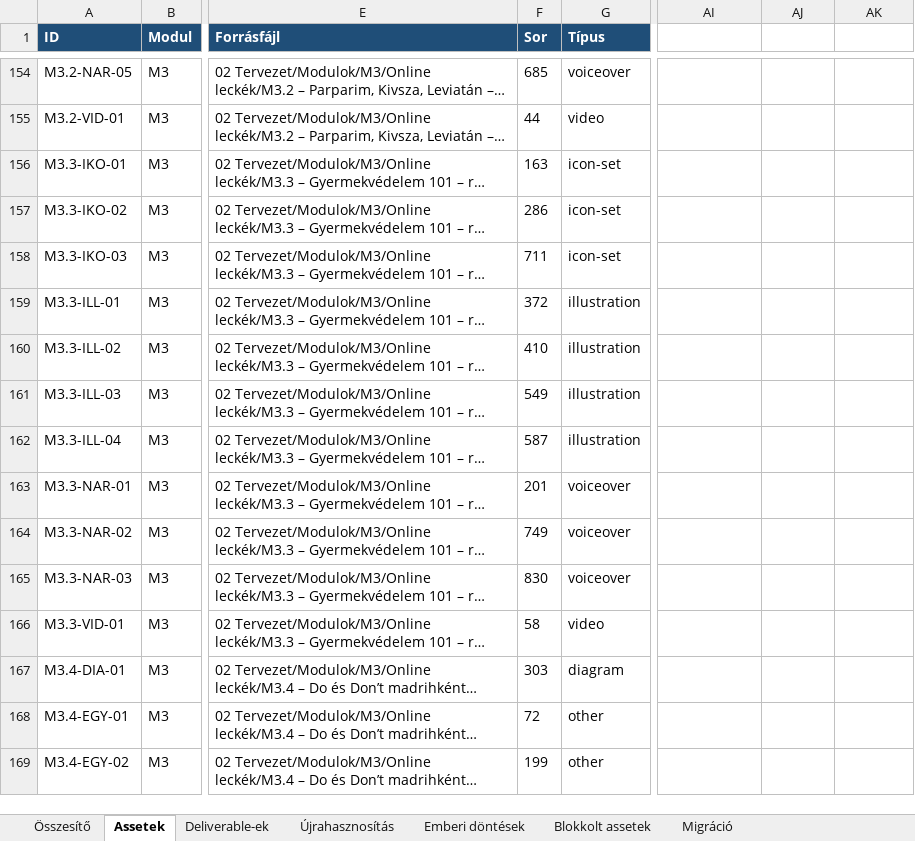
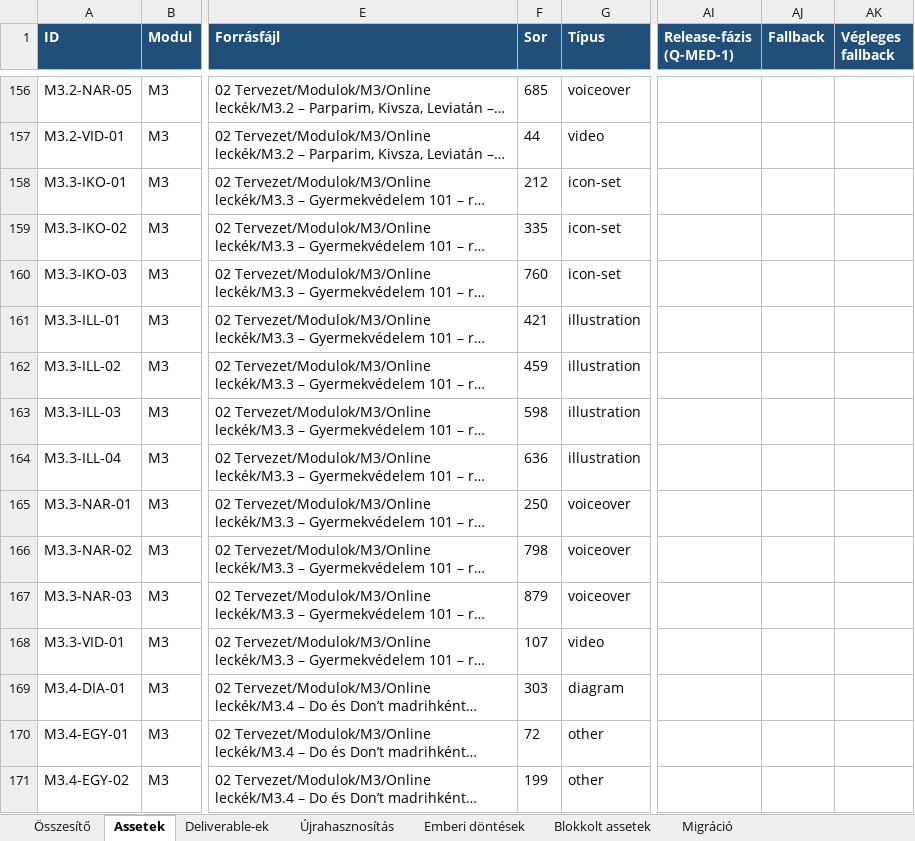
Before and after one commit to hasomerhacairhu/modszertani-kepzes, an Excel workbook: 02 Tervezet/Média-assetek/Média-asset regiszter.xlsx, sheet Assetek, drawn as a sheet; only a part is shown, gaps mark what is left out; long unchanged cells end in …; values as stored, in another font and other column widths than the file's, no borders; addresses are those after the commit; the diff covers the shown part only; the diff names each change by its address in the sheet, - before the commit and + after, or states it on an @@ line.

```diff
--- a/02 Tervezet/Média-assetek/Média-asset regiszter.xlsx (sheet Assetek)
+++ b/02 Tervezet/Média-assetek/Média-asset regiszter.xlsx (sheet Assetek)
-AI1: (empty)
+AI1: Release-fázis (Q-MED-1)
-AI1:AK1 fill: none
+AI1:AK1 fill: #1F4E78
-AJ1: (empty)
+AJ1: Fallback
-AK1: (empty)
+AK1: Végleges fallback
-F158 (Sor): 163
+F158 (Sor): 212
-F159 (Sor): 286
+F159 (Sor): 335
-F160 (Sor): 711
+F160 (Sor): 760
-F161 (Sor): 372
+F161 (Sor): 421
-F162 (Sor): 410
+F162 (Sor): 459
-F163 (Sor): 549
+F163 (Sor): 598
-F164 (Sor): 587
+F164 (Sor): 636
-F165 (Sor): 201
+F165 (Sor): 250
-F166 (Sor): 749
+F166 (Sor): 798
-F167 (Sor): 830
+F167 (Sor): 879
-F168 (Sor): 58
+F168 (Sor): 107
```
Also changed, not shown: 5 added rows and 58 edited cells elsewhere in this sheet, sheet Deliverable-ek, sheet Összesítő, 7 other files.
